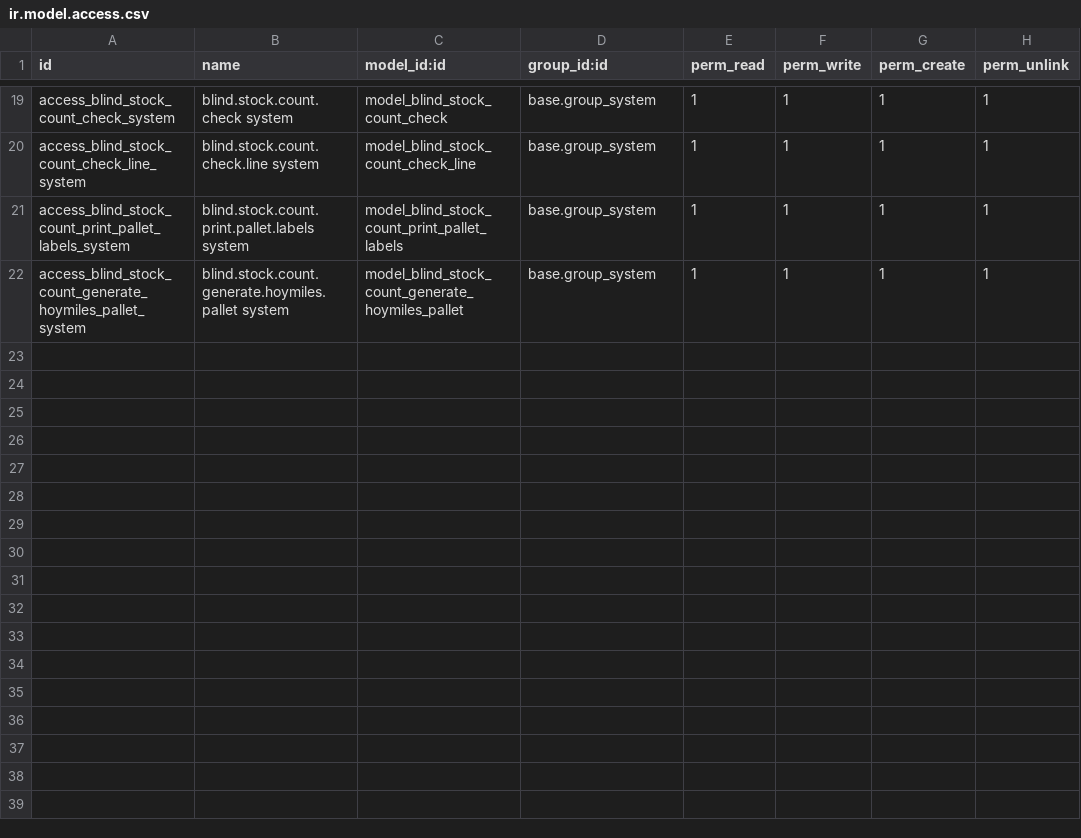
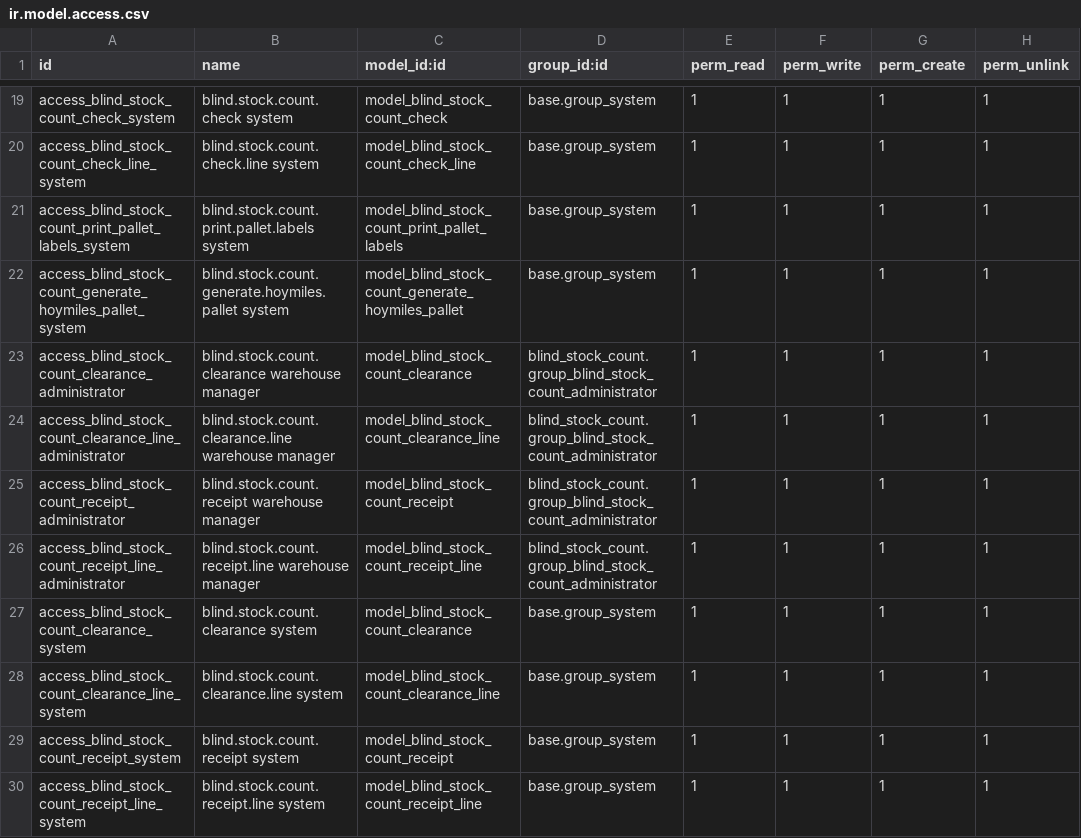
Before and after one commit to rambolee200311/odoo18e, a CSV file: mymodules/blind_stock_count/security/ir.model.access.csv, drawn as a sheet; only a part is shown, gaps mark what is left out.

```diff
--- a/mymodules/blind_stock_count/security/ir.model.access.csv
+++ b/mymodules/blind_stock_count/security/ir.model.access.csv
@@ -22 +22,9 @@ access_blind_stock_count_print_pallet_labels_system,blind.stock.count.print.pall
 access_blind_stock_count_generate_hoymiles_pallet_system,blind.stock.count.generate.hoymiles.pallet system,model_blind_stock_count_generate_hoymiles_pallet,base.group_system,1,1,1,1
+access_blind_stock_count_clearance_administrator,blind.stock.count.clearance warehouse manager,model_blind_stock_count_clearance,blind_stock_count.group_blind_stock_count_administrator,1,1,1,1
+access_blind_stock_count_clearance_line_administrator,blind.stock.count.clearance.line warehouse manager,model_blind_stock_count_clearance_line,blind_stock_count.group_blind_stock_count_administrator,1,1,1,1
+access_blind_stock_count_receipt_administrator,blind.stock.count.receipt warehouse manager,model_blind_stock_count_receipt,blind_stock_count.group_blind_stock_count_administrator,1,1,1,1
+access_blind_stock_count_receipt_line_administrator,blind.stock.count.receipt.line warehouse manager,model_blind_stock_count_receipt_line,blind_stock_count.group_blind_stock_count_administrator,1,1,1,1
+access_blind_stock_count_clearance_system,blind.stock.count.clearance system,model_blind_stock_count_clearance,base.group_system,1,1,1,1
+access_blind_stock_count_clearance_line_system,blind.stock.count.clearance.line system,model_blind_stock_count_clearance_line,base.group_system,1,1,1,1
+access_blind_stock_count_receipt_system,blind.stock.count.receipt system,model_blind_stock_count_receipt,base.group_system,1,1,1,1
+access_blind_stock_count_receipt_line_system,blind.stock.count.receipt.line system,model_blind_stock_count_receipt_line,base.group_system,1,1,1,1
```
Also changed, not shown: 8 other files.
